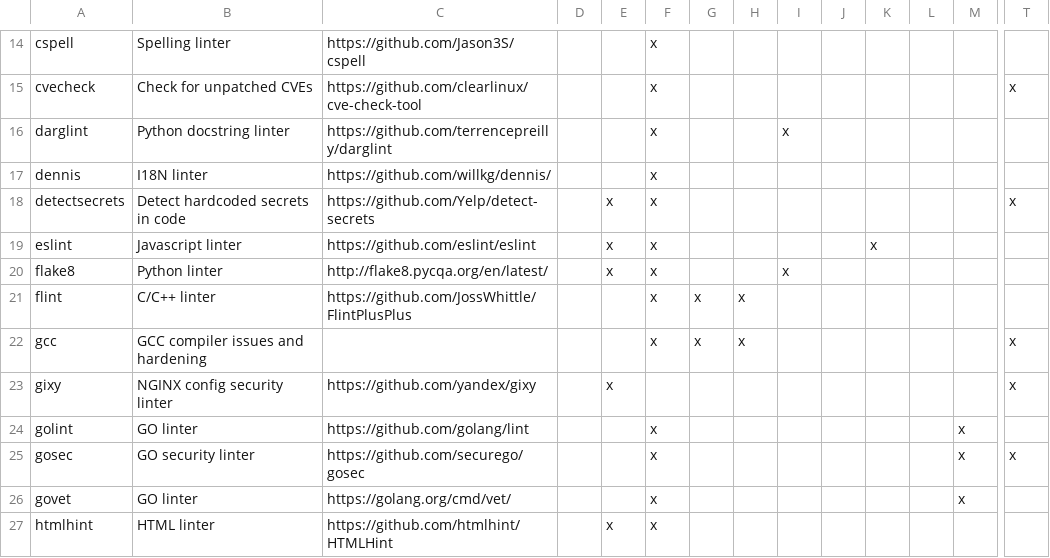
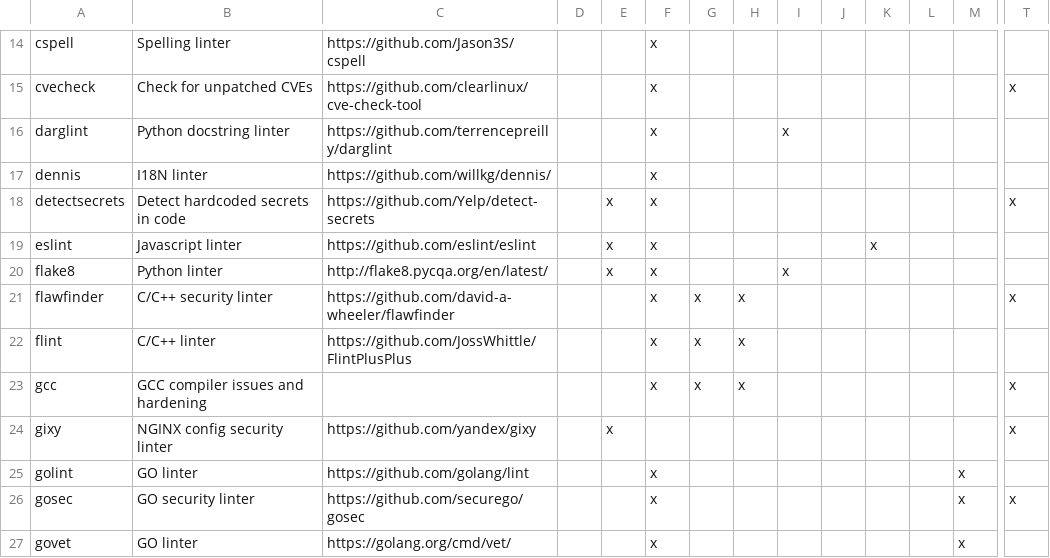
Before and after one commit to priv-kweihmann/meta-sca, a CSV file: files/module_list.csv, drawn as a sheet; only a part is shown, gaps mark what is left out; the shorter side is filled out with more unchanged rows; rows hold the shown columns only; the diff names each change by its address in the sheet, - before the commit and + after, or states it on an @@ line.

Commit message:
Add flawfinder as tool
Closes #334

```diff
--- a/files/module_list.csv
+++ b/files/module_list.csv
+row 21: flawfinder | C/C++ security linter | https://github.com/david-a-wheeler/flawfinder |  |  | x | x | x |  |  |  |  |  | x
```
Also changed, not shown: 14 other files.
